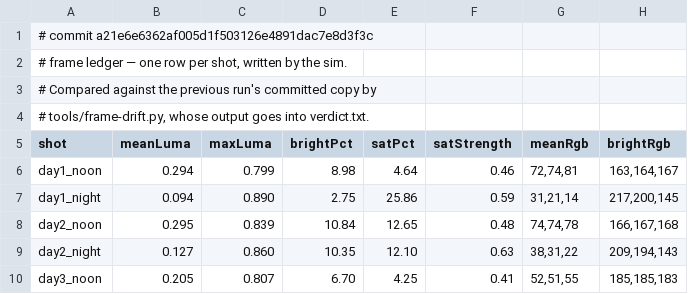
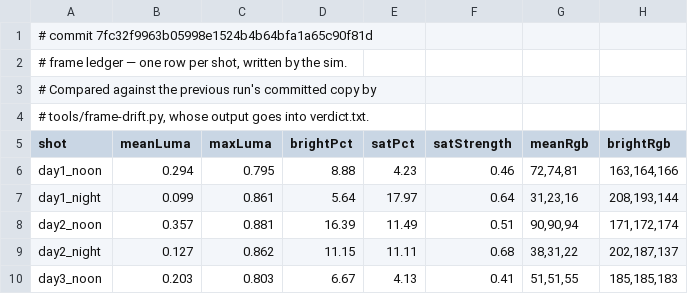
Before and after one commit to jsab258/ledger, a TSV file: game-design/sim-shots/frames.tsv, drawn as a sheet; only a part is shown; the diff covers the shown part only.

```diff
--- a/game-design/sim-shots/frames.tsv
+++ b/game-design/sim-shots/frames.tsv
@@ -1,2 +1,2 @@
-# commit a21e6e6362af005d1f503126e4891dac7e8d3f3c
+# commit 7fc32f9963b05998e1524b4b64bfa1a65c90f81d
 # frame ledger — one row per shot, written by the sim.
@@ -5,6 +5,6 @@
 shot	meanLuma	maxLuma	brightPct	satPct	satStrength	meanRgb	brightRgb
-day1_noon	0.294	0.799	8.98	4.64	0.46	72,74,81	163,164,167
-day1_night	0.094	0.890	2.75	25.86	0.59	31,21,14	217,200,145
-day2_noon	0.295	0.839	10.84	12.65	0.48	74,74,78	166,167,168
-day2_night	0.127	0.860	10.35	12.10	0.63	38,31,22	209,194,143
-day3_noon	0.205	0.807	6.70	4.25	0.41	52,51,55	185,185,183
+day1_noon	0.294	0.795	8.88	4.23	0.46	72,74,81	163,164,166
+day1_night	0.099	0.861	5.64	17.97	0.64	31,23,16	208,193,144
+day2_noon	0.357	0.881	16.39	11.49	0.51	90,90,94	171,172,174
+day2_night	0.127	0.862	11.15	11.11	0.68	38,31,22	202,187,137
+day3_noon	0.203	0.803	6.67	4.13	0.41	51,51,55	185,185,183
```
Also changed, not shown: 103 edited cells elsewhere in this file, 8 other files.
